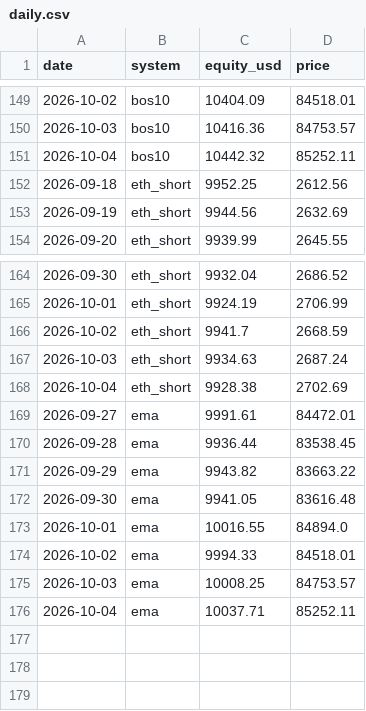
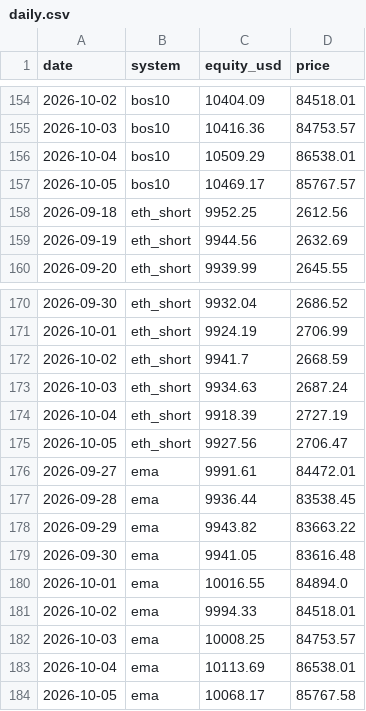
Before and after one commit to isaelvs/defi-research-portfolio, a CSV file: live/data/daily.csv, drawn as a sheet; only a part is shown, gaps mark what is left out; the diff covers the shown part only.

```diff
--- a/live/data/daily.csv
+++ b/live/data/daily.csv
@@ -150,3 +155,4 @@ date,system,equity_usd,price
 2026-10-03,bos10,10416.36,84753.57
-2026-10-04,bos10,10442.32,85252.11
+2026-10-04,bos10,10509.29,86538.01
+2026-10-05,bos10,10469.17,85767.57
 2026-09-18,eth_short,9952.25,2612.56
@@ -167,3 +173,4 @@ date,system,equity_usd,price
 2026-10-03,eth_short,9934.63,2687.24
-2026-10-04,eth_short,9928.38,2702.69
+2026-10-04,eth_short,9918.39,2727.19
+2026-10-05,eth_short,9927.56,2706.47
 2026-09-27,ema,9991.61,84472.01
@@ -175,2 +182,3 @@ date,system,equity_usd,price
 2026-10-03,ema,10008.25,84753.57
-2026-10-04,ema,10037.71,85252.11
+2026-10-04,ema,10113.69,86538.01
+2026-10-05,ema,10068.17,85767.58
```
Also changed, not shown: 5 added rows and 10 edited cells elsewhere in this file, 4 other files.
